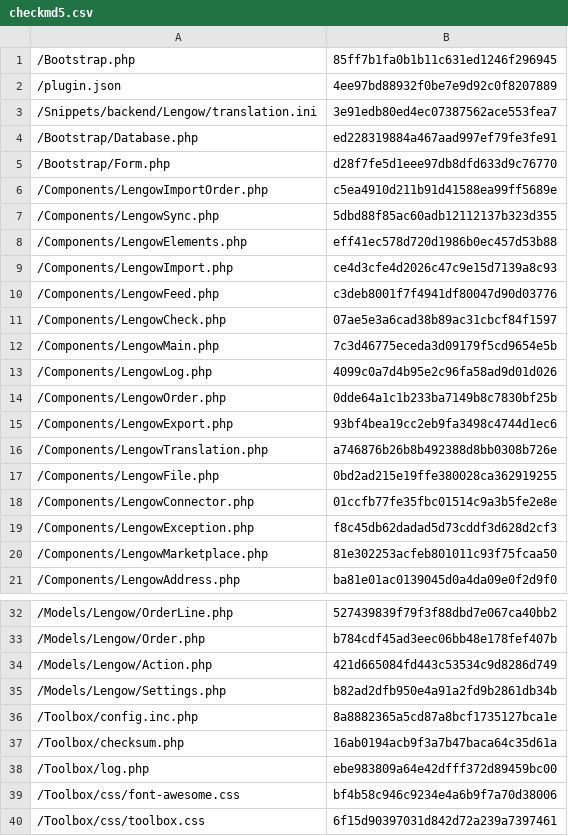
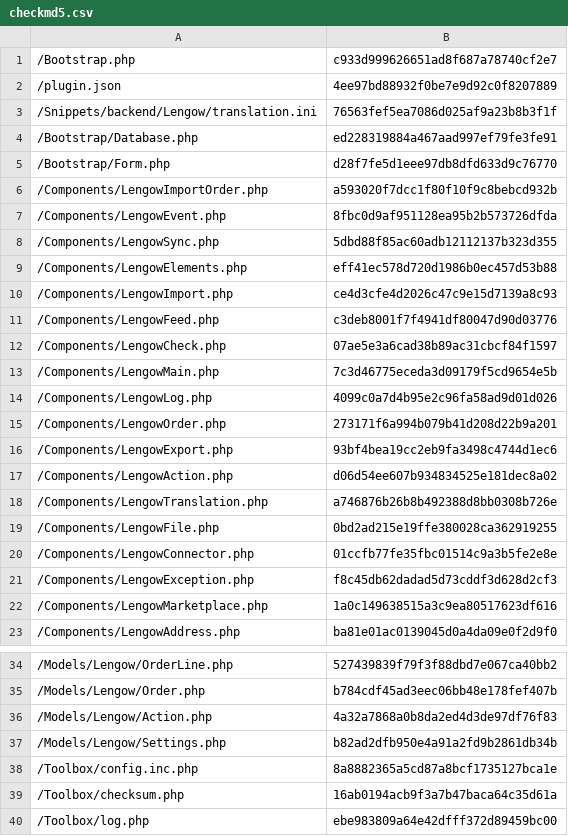
Before and after one commit to lengow/plugin-shopware, a CSV file: Toolbox/checkmd5.csv, drawn as a sheet; only a part is shown, gaps mark what is left out; the shorter side is filled out with more unchanged rows.

Commit message:
SHOPW-72 - Build and send action to marketplace

```diff
--- a/Toolbox/checkmd5.csv
+++ b/Toolbox/checkmd5.csv
@@ -1,7 +1,8 @@
-/Bootstrap.php|85ff7b1fa0b1b11c631ed1246f296945
+/Bootstrap.php|c933d999626651ad8f687a78740cf2e7
 /plugin.json|4ee97bd88932f0be7e9d92c0f8207889
-/Snippets/backend/Lengow/translation.ini|3e91edb80ed4ec07387562ace553fea7
+/Snippets/backend/Lengow/translation.ini|76563fef5ea7086d025af9a23b8b3f1f
 /Bootstrap/Database.php|ed228319884a467aad997ef79fe3fe91
 /Bootstrap/Form.php|d28f7fe5d1eee97db8dfd633d9c76770
-/Components/LengowImportOrder.php|c5ea4910d211b91d41588ea99ff5689e
+/Components/LengowImportOrder.php|a593020f7dcc1f80f10f9c8bebcd932b
+/Components/LengowEvent.php|8fbc0d9af951128ea95b2b573726dfda
 /Components/LengowSync.php|5dbd88f85ac60adb12112137b323d355
@@ -13,4 +14,5 @@
 /Components/LengowLog.php|4099c0a7d4b95e2c96fa58ad9d01d026
-/Components/LengowOrder.php|0dde64a1c1b233ba7149b8c7830bf25b
+/Components/LengowOrder.php|273171f6a994b079b41d208d22b9a201
 /Components/LengowExport.php|93bf4bea19cc2eb9fa3498c4744d1ec6
+/Components/LengowAction.php|d06d54ee607b934834525e181dec8a02
 /Components/LengowTranslation.php|a746876b26b8b492388d8bb0308b726e
@@ -19,3 +21,3 @@
 /Components/LengowException.php|f8c45db62dadad5d73cddf3d628d2cf3
-/Components/LengowMarketplace.php|81e302253acfeb801011c93f75fcaa50
+/Components/LengowMarketplace.php|1a0c149638515a3c9ea80517623df616
 /Components/LengowAddress.php|ba81e01ac0139045d0a4da09e0f2d9f0
@@ -33,3 +35,3 @@
 /Models/Lengow/Order.php|b784cdf45ad3eec06bb48e178fef407b
-/Models/Lengow/Action.php|421d665084fd443c53534c9d8286d749
+/Models/Lengow/Action.php|4a32a7868a0b8da2ed4d3de97df76f83
 /Models/Lengow/Settings.php|b82ad2dfb950e4a91a2fd9b2861db34b
```
Also changed, not shown: 9 other files.
